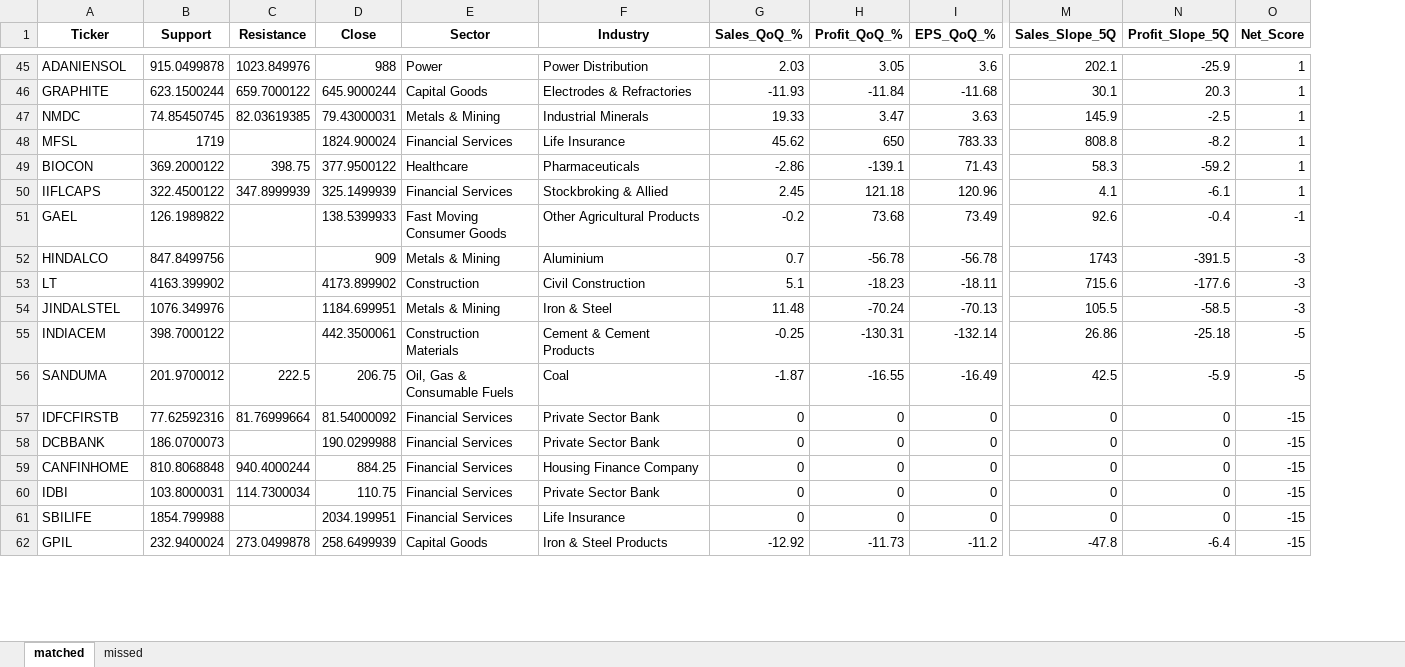
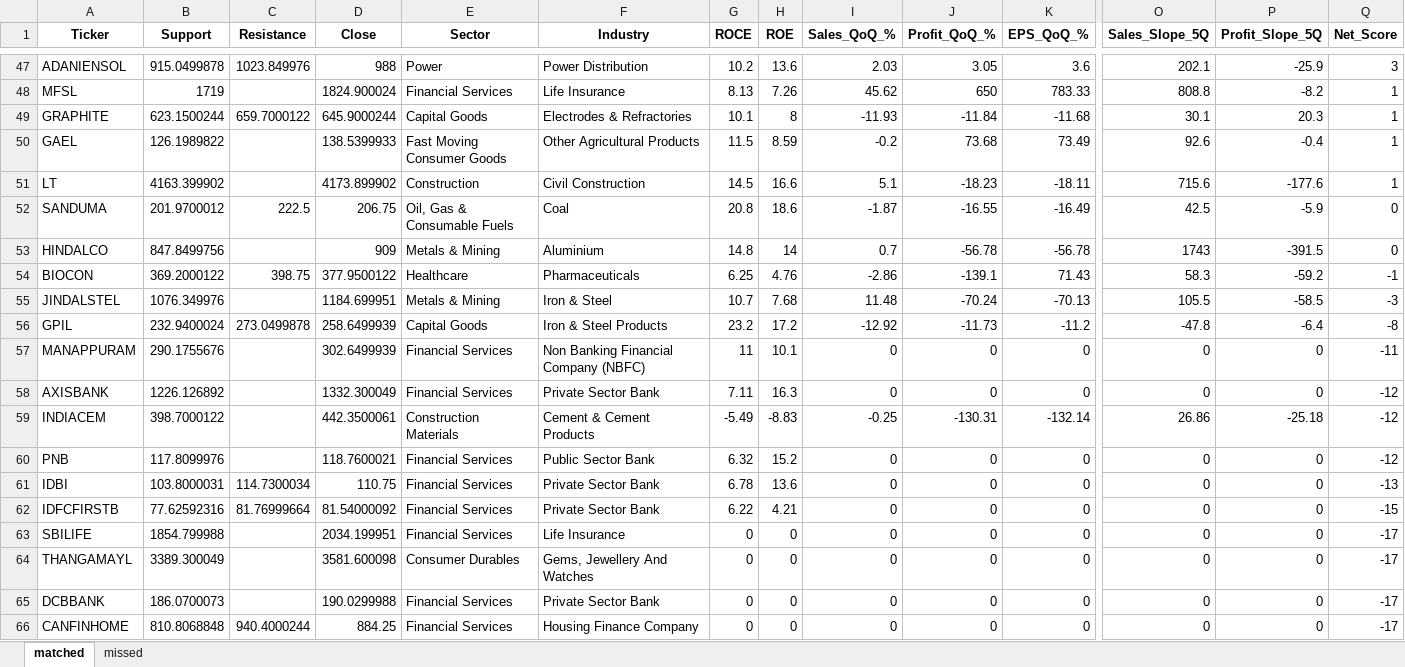
Before and after one commit to Parthtrr/PythonParthPlaygound, an Excel workbook: Stocks_filtered/support_resistance_scan.xlsx, sheet matched, drawn as a sheet; only a part is shown, gaps mark what is left out; values as stored, in another font and other column widths than the file's, no borders; removed rows and columns are numbered as before the commit, all else as after; rows hold the shown columns only; the diff covers the shown part only; the diff names each change by its address in the sheet, - before the commit and + after, or states it on an @@ line.

Commit message:
Udpate the script to include the fundamental things + roce

```diff
--- a/Stocks_filtered/support_resistance_scan.xlsx (sheet matched)
+++ b/Stocks_filtered/support_resistance_scan.xlsx (sheet matched)
+column G (ROCE), row 47: 10.2; rows 49-51: 10.1 | 11.5 | 14.5; row 55: 10.7; row 59: -5.49; row 62: 6.22; rows 65-66: 0 | 0
+column H (ROE), row 47: 13.6; rows 49-51: 8 | 8.59 | 16.6; row 55: 7.68; row 59: -8.83; row 62: 4.21; rows 65-66: 0 | 0
-Q47 (Net_Score): 1
+Q47 (Net_Score): 3
-row 47: NMDC | 74.85450745 | 82.03619385 | 79.43000031 | Metals & Mining | Industrial Minerals | 19.33 | 3.47 | 3.63 | 145.9 | -2.5 | 1
-row 49: BIOCON | 369.2000122 | 398.75 | 377.9500122 | Healthcare | Pharmaceuticals | -2.86 | -139.1 | 71.43 | 58.3 | -59.2 | 1
-row 50: IIFLCAPS | 322.4500122 | 347.8999939 | 325.1499939 | Financial Services | Stockbroking & Allied | 2.45 | 121.18 | 120.96 | 4.1 | -6.1 | 1
-Q50 (Net_Score): -1
+Q50 (Net_Score): 1
-row 52: HINDALCO | 847.8499756 |  | 909 | Metals & Mining | Aluminium | 0.7 | -56.78 | -56.78 | 1743 | -391.5 | -3
-Q51 (Net_Score): -3
+Q51 (Net_Score): 1
+row 52: SANDUMA | 201.9700012 | 222.5 | 206.75 | Oil, Gas & Consumable Fuels | Coal | 20.8 | 18.6 | -1.87 | -16.55 | -16.49 | 42.5 | -5.9 | 0
+row 53: HINDALCO | 847.8499756 |  | 909 | Metals & Mining | Aluminium | 14.8 | 14 | 0.7 | -56.78 | -56.78 | 1743 | -391.5 | 0
+row 54: BIOCON | 369.2000122 | 398.75 | 377.9500122 | Healthcare | Pharmaceuticals | 6.25 | 4.76 | -2.86 | -139.1 | 71.43 | 58.3 | -59.2 | -1
+row 56: GPIL | 232.9400024 | 273.0499878 | 258.6499939 | Capital Goods | Iron & Steel Products | 23.2 | 17.2 | -12.92 | -11.73 | -11.2 | -47.8 | -6.4 | -8
+row 57: MANAPPURAM | 290.1755676 |  | 302.6499939 | Financial Services | Non Banking Financial Company (NBFC) | 11 | 10.1 | 0 | 0 | 0 | 0 | 0 | -11
+row 58: AXISBANK | 1226.126892 |  | 1332.300049 | Financial Services | Private Sector Bank | 7.11 | 16.3 | 0 | 0 | 0 | 0 | 0 | -12
-Q59 (Net_Score): -5
+Q59 (Net_Score): -12
-row 56: SANDUMA | 201.9700012 | 222.5 | 206.75 | Oil, Gas & Consumable Fuels | Coal | -1.87 | -16.55 | -16.49 | 42.5 | -5.9 | -5
+row 60: PNB | 117.8099976 |  | 118.7600021 | Financial Services | Public Sector Bank | 6.32 | 15.2 | 0 | 0 | 0 | 0 | 0 | -12
+row 61: IDBI | 103.8000031 | 114.7300034 | 110.75 | Financial Services | Private Sector Bank | 6.78 | 13.6 | 0 | 0 | 0 | 0 | 0 | -13
+row 63: SBILIFE | 1854.799988 |  | 2034.199951 | Financial Services | Life Insurance | 0 | 0 | 0 | 0 | 0 | 0 | 0 | -17
+row 64: THANGAMAYL | 3389.300049 |  | 3581.600098 | Consumer Durables | Gems, Jewellery And Watches | 0 | 0 | 0 | 0 | 0 | 0 | 0 | -17
-Q65:Q66 (Net_Score): -15
+Q65:Q66 (Net_Score): -17
-row 60: IDBI | 103.8000031 | 114.7300034 | 110.75 | Financial Services | Private Sector Bank | 0 | 0 | 0 | 0 | 0 | -15
-row 61: SBILIFE | 1854.799988 |  | 2034.199951 | Financial Services | Life Insurance | 0 | 0 | 0 | 0 | 0 | -15
-row 62: GPIL | 232.9400024 | 273.0499878 | 258.6499939 | Capital Goods | Iron & Steel Products | -12.92 | -11.73 | -11.2 | -47.8 | -6.4 | -15
```
Also changed, not shown: 35 added rows, 37 removed rows and 6 edited cells elsewhere in this sheet, sheet missed, 4 other files.
